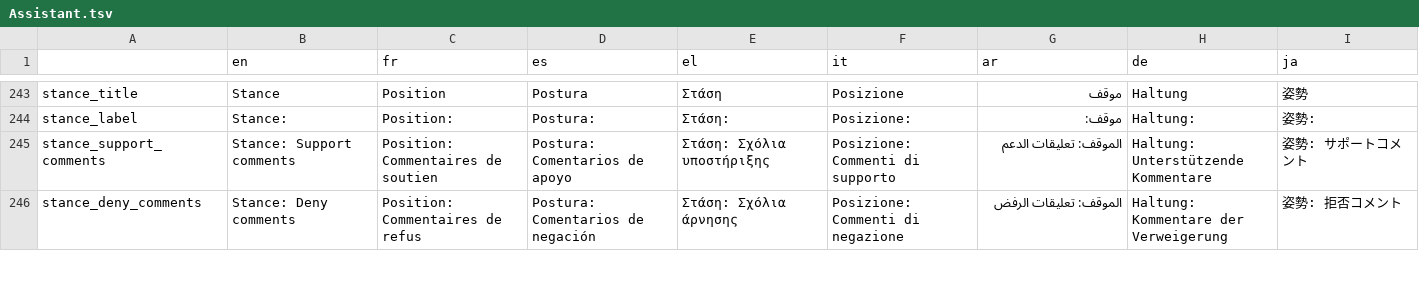
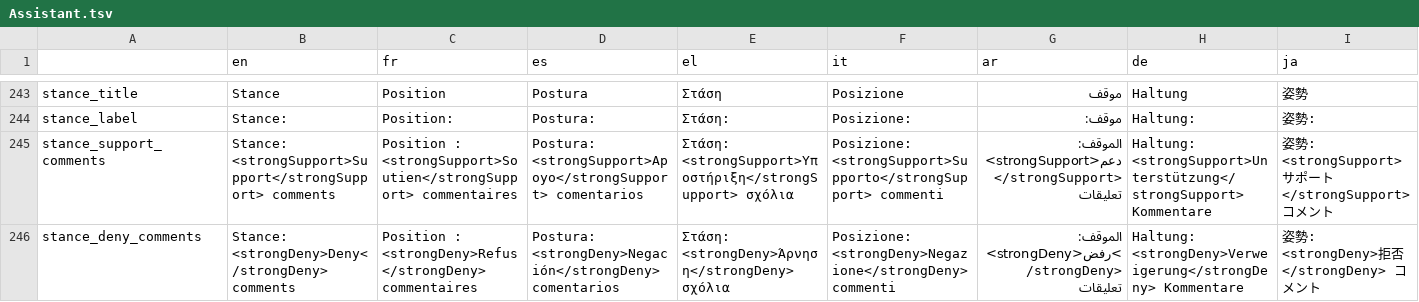
Before and after one commit to AFP-Medialab/InVID-Translation, a TSV file: components/NavItems/tools/Assistant.tsv, drawn as a sheet; only a part is shown, gaps mark what is left out; the diff covers the shown part only.

Commit message:
Update stance comments and tooltip

```diff
--- a/components/NavItems/tools/Assistant.tsv
+++ b/components/NavItems/tools/Assistant.tsv
@@ -244,3 +244,3 @@ stance_title	Stance	Position	Postura	Στάση	Posizione	موقف	Haltung	姿
 stance_label	Stance: 	Position: 	Postura: 	Στάση: 	Posizione: 	موقف: 	Haltung: 	姿勢:
-stance_support_comments	Stance: Support comments	Position: Commentaires de soutien	Postura: Comentarios de apoyo	Στάση: Σχόλια υποστήριξης	Posizione: Commenti di supporto	الموقف: تعليقات الدعم	Haltung: Unterstützende Kommentare	姿勢: サポートコメント
-stance_deny_comments	Stance: Deny comments	Position: Commentaires de refus	Postura: Comentarios de negación	Στάση: Σχόλια άρνησης	Posizione: Commenti di negazione	الموقف: تعليقات الرفض	Haltung: Kommentare der Verweigerung	姿勢: 拒否コメント
+stance_support_comments	Stance: <strongSupport>Support</strongSupport> comments	Position : <strongSupport>Soutien</strongSupport> commentaires	Postura: <strongSupport>Apoyo</strongSupport> comentarios	Στάση: <strongSupport>Υποστήριξη</strongSupport> σχόλια	Posizione: <strongSupport>Supporto</strongSupport> commenti	الموقف: <strongSupport>دعم</strongSupport> تعليقات	Haltung: <strongSupport>Unterstützung</strongSupport> Kommentare	姿勢: <strongSupport>サポート</strongSupport> コメント
+stance_deny_comments	Stance: <strongDeny>Deny</strongDeny> comments	Position : <strongDeny>Refus</strongDeny> commentaires	Postura: <strongDeny>Negación</strongDeny> comentarios	Στάση: <strongDeny>Άρνηση</strongDeny> σχόλια	Posizione: <strongDeny>Negazione</strongDeny> commenti	الموقف: <strongDeny>رفض</strongDeny> تعليقات	Haltung: <strongDeny>Verweigerung</strongDeny> Kommentare	姿勢: <strongDeny>拒否</strongDeny> コメント
```
Also changed, not shown: 16 edited cells elsewhere in this file.
